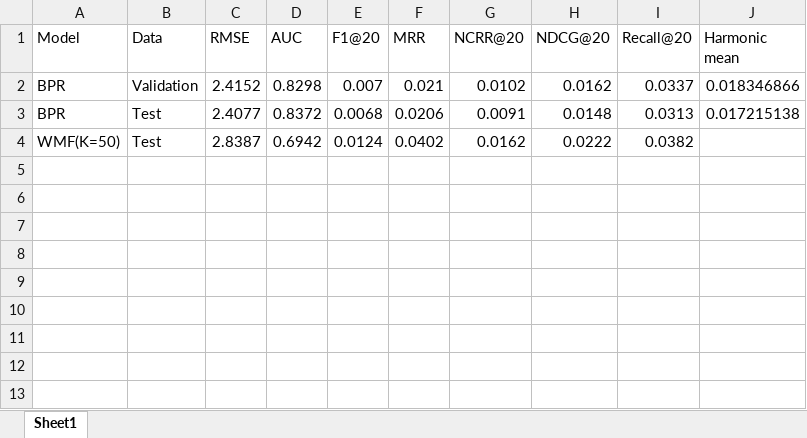
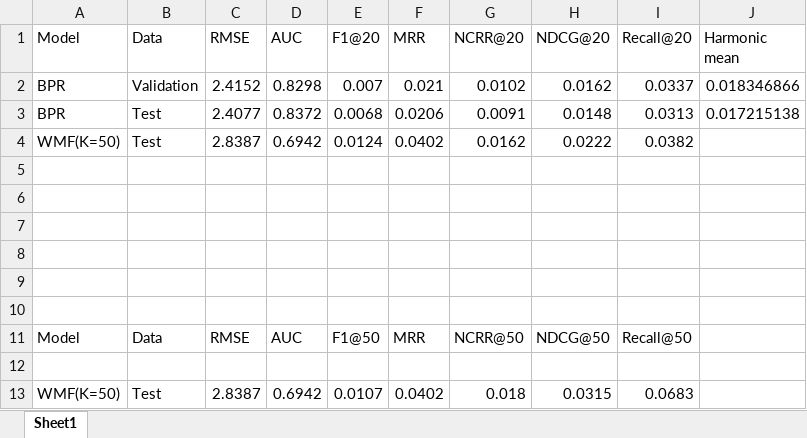
Before and after one commit to vannarath-poeu/sommelier, an Excel workbook: jupyterlab/notebooks/sommelier-results.xlsx, sheet Sheet1, drawn as a sheet; values as stored, in another font and other column widths than the file's, no borders; the diff names each change by its address in the sheet, - before the commit and + after, or states it on an @@ line.

Commit message:
Add files via upload
Included F1@50, NCRR@50, NDCG@50, Recall@50 metrics for WMF

```diff
--- a/jupyterlab/notebooks/sommelier-results.xlsx (sheet Sheet1)
+++ b/jupyterlab/notebooks/sommelier-results.xlsx (sheet Sheet1)
+row 5: (empty)
+row 6: (empty)
+row 7: (empty)
+row 8: (empty)
+row 9: (empty)
+row 10: (empty)
+row 11: Model | Data | RMSE | AUC | F1@50 | MRR | NCRR@50 | NDCG@50 | Recall@50
+row 12: (empty)
+row 13: WMF(K=50) | Test | 2.8387 | 0.6942 | 0.0107 | 0.0402 | 0.018 | 0.0315 | 0.0683
```
